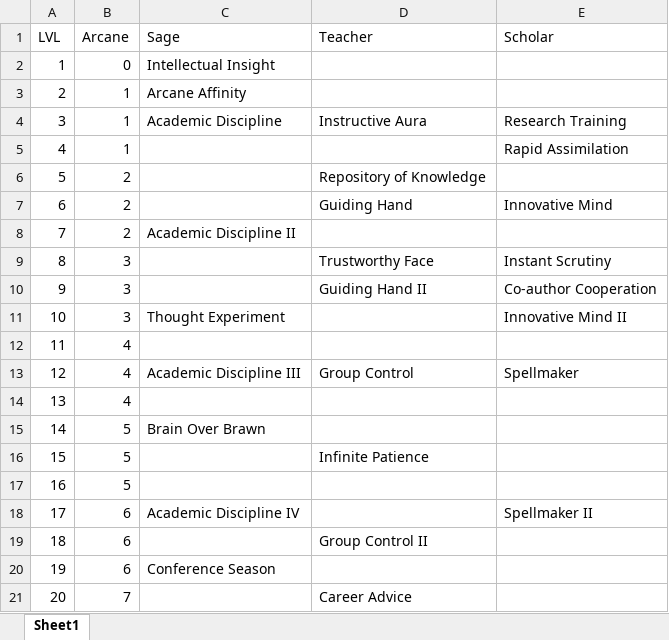
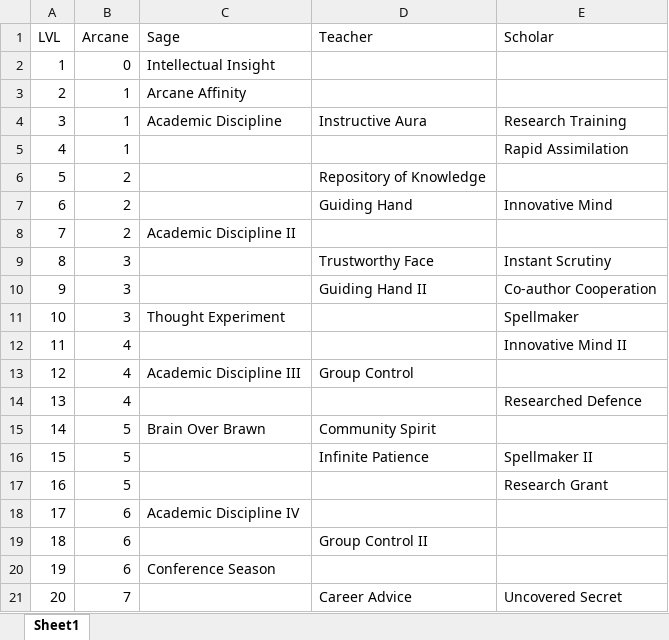
Before and after one commit to DrFraserGovil/HPRPG, an Excel workbook: CoreRulebook/Data/Archetypes/Sage.xlsx, sheet Sheet1, drawn as a sheet; values as stored, in another font and other column widths than the file's, no borders; the diff names each change by its address in the sheet, - before the commit and + after, or states it on an @@ line.

Commit message:
scholar changes

```diff
--- a/CoreRulebook/Data/Archetypes/Sage.xlsx (sheet Sheet1)
+++ b/CoreRulebook/Data/Archetypes/Sage.xlsx (sheet Sheet1)
-E11 (Scholar): Innovative Mind II
+E11 (Scholar): Spellmaker
-E12 (Scholar): (empty)
+E12 (Scholar): Innovative Mind II
-E13 (Scholar): Spellmaker
+E13 (Scholar): (empty)
-E14 (Scholar): (empty)
+E14 (Scholar): Researched Defence
-D15 (Teacher): (empty)
+D15 (Teacher): Community Spirit
-E16 (Scholar): (empty)
+E16 (Scholar): Spellmaker II
-E17 (Scholar): (empty)
+E17 (Scholar): Research Grant
-E18 (Scholar): Spellmaker II
+E18 (Scholar): (empty)
-E21 (Scholar): (empty)
+E21 (Scholar): Uncovered Secret
```
Also changed, not shown: 3 other files.
